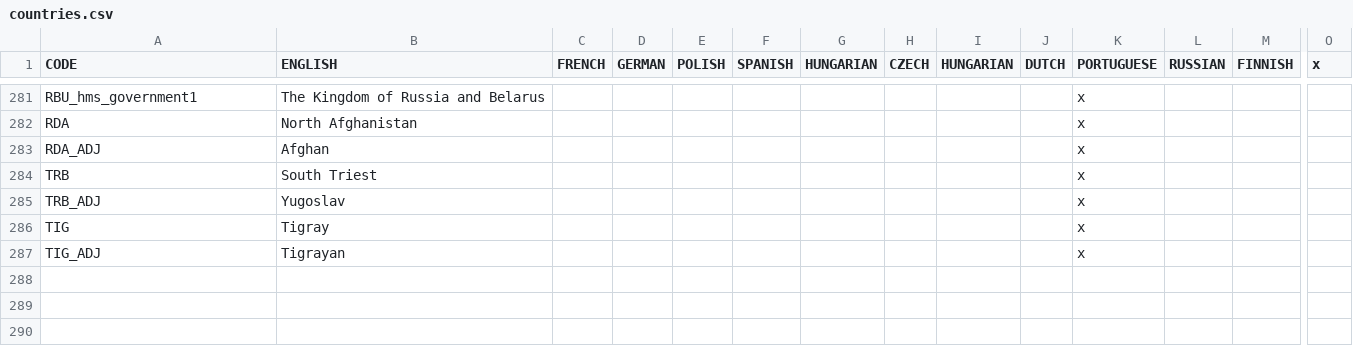
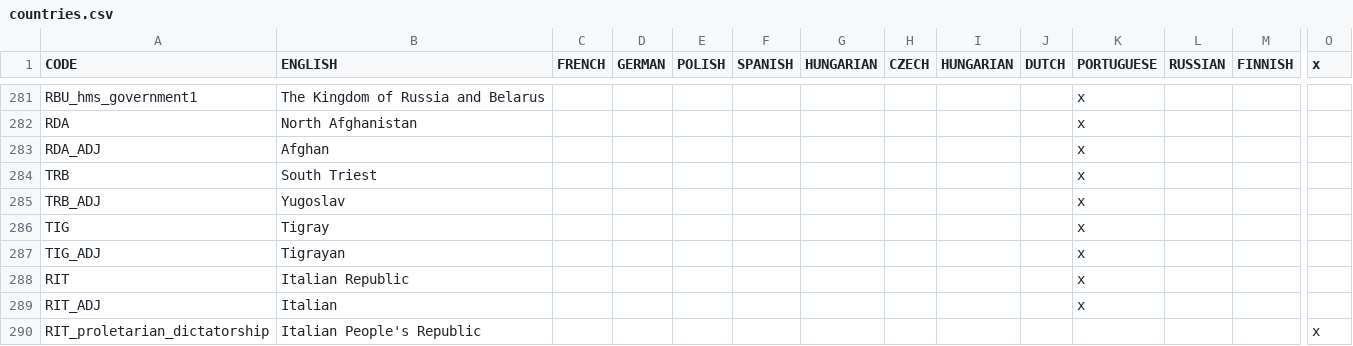
Before and after one commit to settintotrieste/Victoria-2-Cold-War-Enhancement-Mod-CWE, a CSV file: CWE/localisation/countries.csv, drawn as a sheet; only a part is shown, gaps mark what is left out; rows hold the shown columns only; the diff names each change by its address in the sheet, - before the commit and + after, or states it on an @@ line.

```diff
--- a/CWE/localisation/countries.csv
+++ b/CWE/localisation/countries.csv
+row 288: RIT | Italian Republic |  |  |  |  |  |  |  |  | x
+row 289: RIT_ADJ | Italian |  |  |  |  |  |  |  |  | x
+row 290: RIT_proletarian_dictatorship | Italian People's Republic |  |  |  |  |  |  |  |  |  |  |  | x
```
Also changed, not shown: CWE/localisation/Elia's events.csv, 48 other files.
